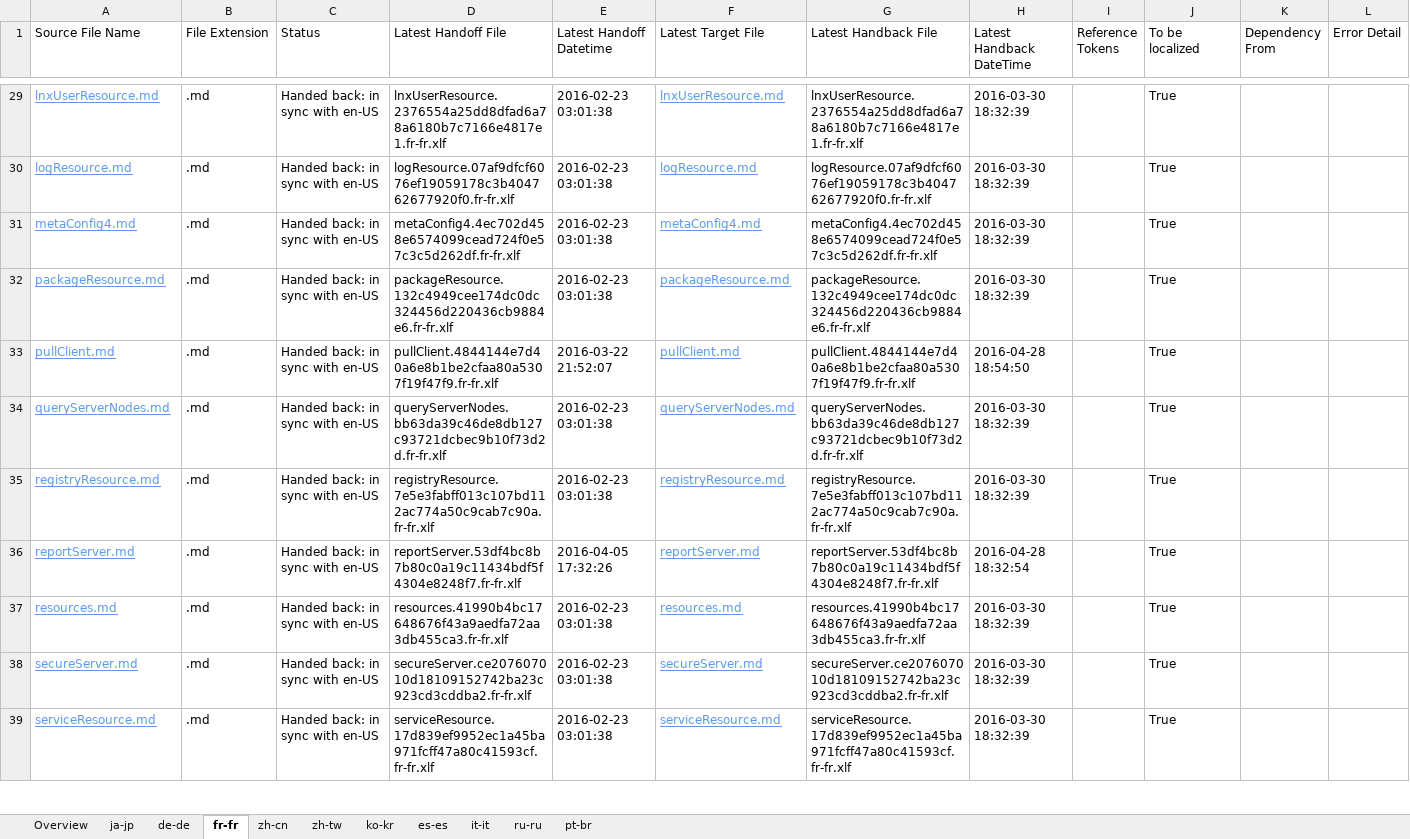
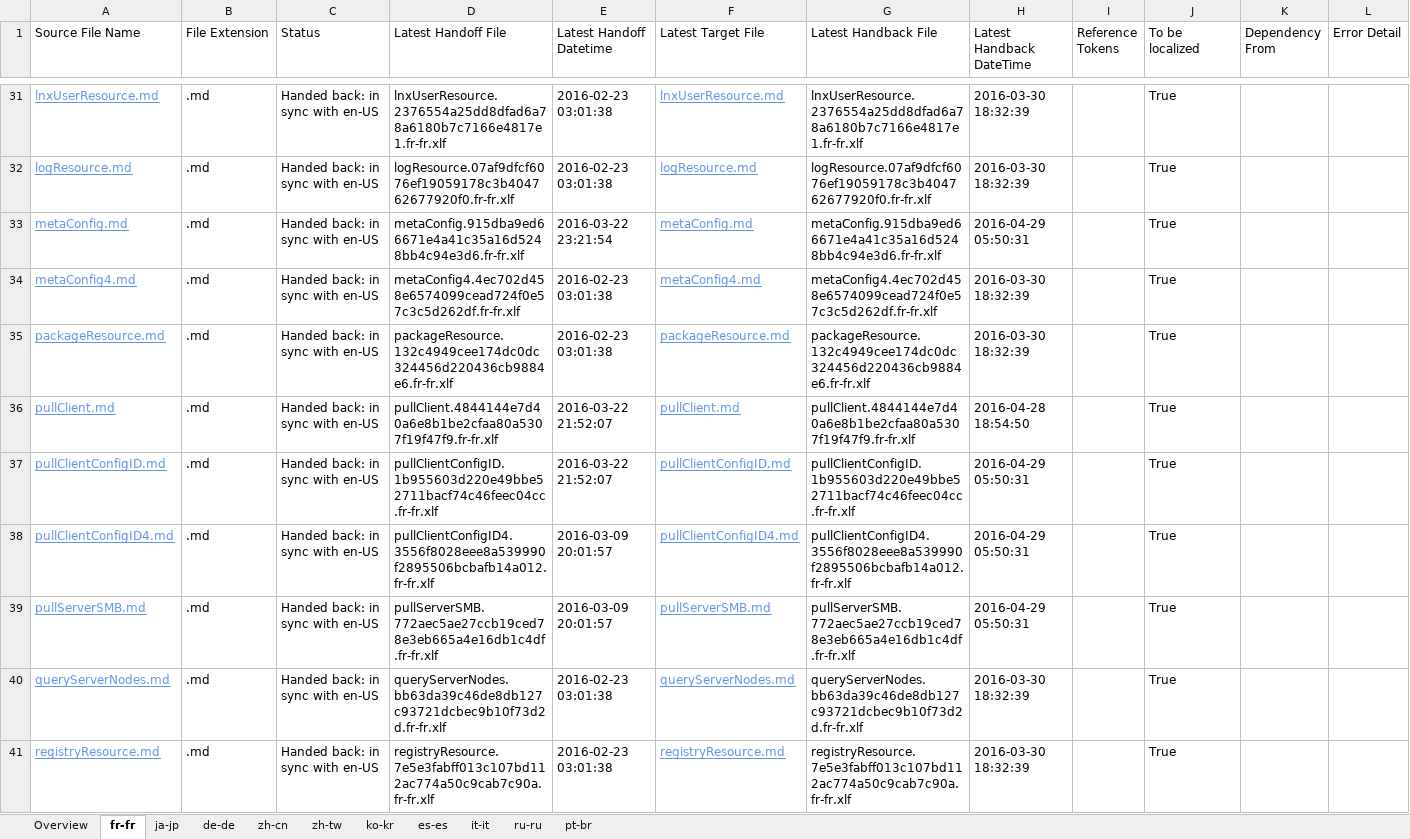
Before and after one commit to SonjaSaltzman/powerShell-Docs.handback, an Excel workbook: ol-handback/PowerShell/powerShell-Docs/live/localization-status.xlsx, sheet fr-fr, drawn as a sheet; only a part is shown, gaps mark what is left out; the shorter side is filled out with more unchanged rows; values as stored, in another font and other column widths than the file's, no borders; table styles not drawn; the diff covers the shown part only; the diff names each change by its address in the sheet, - before the commit and + after, or states it on an @@ line.

```diff
--- a/ol-handback/PowerShell/powerShell-Docs/live/localization-status.xlsx (sheet fr-fr)
+++ b/ol-handback/PowerShell/powerShell-Docs/live/localization-status.xlsx (sheet fr-fr)
@@ sheet tab order changed: Overview | fr-fr | ja-jp | de-de | zh-cn | zh-tw | ko-kr | es-es | it-it | ru-ru | pt-br @@
+row 33: metaConfig.md | .md | Handed back: in sync with en-US | metaConfig.915dba9ed66671e4a41c35a16d5248bb4c94e3d6.fr-fr.xlf | 2016-03-22 23:21:54 | metaConfig.md | metaConfig.915dba9ed66671e4a41c35a16d5248bb4c94e3d6.fr-fr.xlf | 2016-04-29 05:50:31 |  | True
+row 37: pullClientConfigID.md | .md | Handed back: in sync with en-US | pullClientConfigID.1b955603d220e49bbe52711bacf74c46feec04cc.fr-fr.xlf | 2016-03-22 21:52:07 | pullClientConfigID.md | pullClientConfigID.1b955603d220e49bbe52711bacf74c46feec04cc.fr-fr.xlf | 2016-04-29 05:50:31 |  | True
+row 38: pullClientConfigID4.md | .md | Handed back: in sync with en-US | pullClientConfigID4.3556f8028eee8a539990f2895506bcbafb14a012.fr-fr.xlf | 2016-03-09 20:01:57 | pullClientConfigID4.md | pullClientConfigID4.3556f8028eee8a539990f2895506bcbafb14a012.fr-fr.xlf | 2016-04-29 05:50:31 |  | True
+row 39: pullServerSMB.md | .md | Handed back: in sync with en-US | pullServerSMB.772aec5ae27ccb19ced78e3eb665a4e16db1c4df.fr-fr.xlf | 2016-03-09 20:01:57 | pullServerSMB.md | pullServerSMB.772aec5ae27ccb19ced78e3eb665a4e16db1c4df.fr-fr.xlf | 2016-04-29 05:50:31 |  | True
```
Also changed, not shown: 4 added rows, 8 removed rows and 3 edited cells elsewhere in this sheet, sheet Overview, ol-handback/PowerShell/powerShell-Docs/live/handback-status.xlsx.
